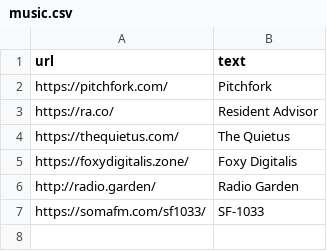
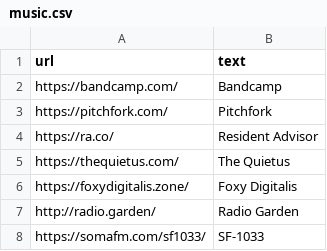
Before and after one commit to pmlandwehr/pmlandwehr.github.io, a CSV file: links/music.csv, drawn as a sheet; the diff names each change by its address in the sheet, - before the commit and + after, or states it on an @@ line.

```diff
--- a/links/music.csv
+++ b/links/music.csv
+row 2: https://bandcamp.com/ | Bandcamp
```
Also changed, not shown: links/useful.csv, 1 other file.
